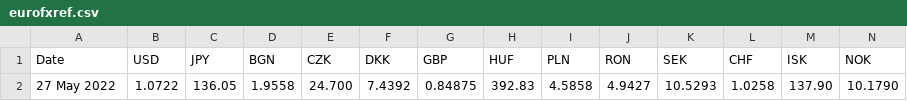
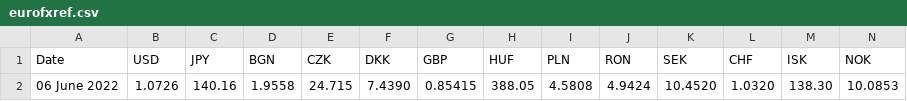
Before and after one commit to alexprengere/currencyconverter, a CSV file: currency_converter/eurofxref.csv, drawn as a sheet; only a part is shown; removed rows and columns are numbered as before the commit, all else as after; rows hold the shown columns only; the diff names each change by its address in the sheet, - before the commit and + after, or states it on an @@ line.

Commit message:
Update data

```diff
--- a/currency_converter/eurofxref.csv
+++ b/currency_converter/eurofxref.csv
-row 2: 27 May 2022 | 1.0722 | 136.05 | 1.9558 | 24.700 | 7.4392 | 0.84875 | 392.83 | 4.5858 | 4.9427 | 10.5293 | 1.0258 | 137.90 | 10.1790
+row 2: 06 June 2022 | 1.0726 | 140.16 | 1.9558 | 24.715 | 7.4390 | 0.85415 | 388.05 | 4.5808 | 4.9424 | 10.4520 | 1.0320 | 138.30 | 10.0853
```
Also changed, not shown: 1 other file.
